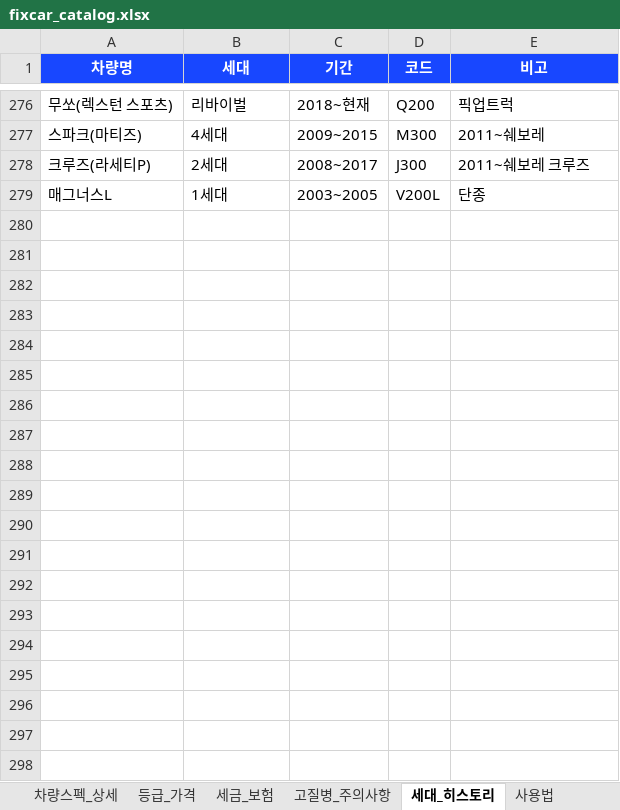
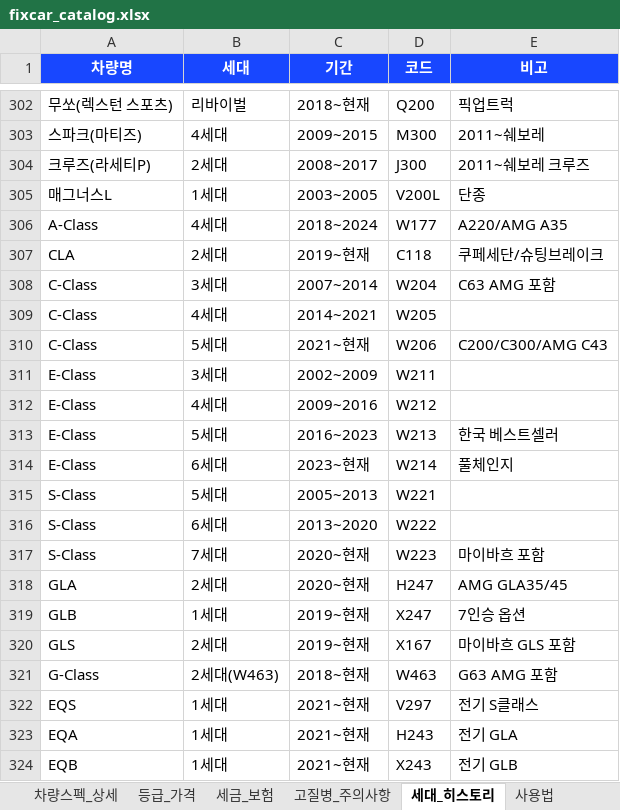
Before and after one commit to a01079777076-cell/fixcar, an Excel workbook: data/fixcar_catalog.xlsx, sheet 세대_히스토리, drawn as a sheet; only a part is shown, gaps mark what is left out; values as stored, in another font and other column widths than the file's, no borders; the diff covers the shown part only; the diff names each change by its address in the sheet, - before the commit and + after, or states it on an @@ line.

```diff
--- a/data/fixcar_catalog.xlsx (sheet 세대_히스토리)
+++ b/data/fixcar_catalog.xlsx (sheet 세대_히스토리)
+row 306: A-Class | 4세대 | 2018~2024 | W177 | A220/AMG A35
+row 307: CLA | 2세대 | 2019~현재 | C118 | 쿠페세단/슈팅브레이크
+row 308: C-Class | 3세대 | 2007~2014 | W204 | C63 AMG 포함
+row 309: C-Class | 4세대 | 2014~2021 | W205
+row 310: C-Class | 5세대 | 2021~현재 | W206 | C200/C300/AMG C43
+row 311: E-Class | 3세대 | 2002~2009 | W211
+row 312: E-Class | 4세대 | 2009~2016 | W212
+row 313: E-Class | 5세대 | 2016~2023 | W213 | 한국 베스트셀러
+row 314: E-Class | 6세대 | 2023~현재 | W214 | 풀체인지
+row 315: S-Class | 5세대 | 2005~2013 | W221
+row 316: S-Class | 6세대 | 2013~2020 | W222
+row 317: S-Class | 7세대 | 2020~현재 | W223 | 마이바흐 포함
+row 318: GLA | 2세대 | 2020~현재 | H247 | AMG GLA35/45
+row 319: GLB | 1세대 | 2019~현재 | X247 | 7인승 옵션
+row 320: GLS | 2세대 | 2019~현재 | X167 | 마이바흐 GLS 포함
+row 321: G-Class | 2세대(W463) | 2018~현재 | W463 | G63 AMG 포함
+row 322: EQS | 1세대 | 2021~현재 | V297 | 전기 S클래스
+row 323: EQA | 1세대 | 2021~현재 | H243 | 전기 GLA
+row 324: EQB | 1세대 | 2021~현재 | X243 | 전기 GLB
```
Also changed, not shown: 132 added rows elsewhere in this sheet, sheet 차량스펙_상세, sheet 등급_가격, sheet 브랜드_모델목록, 1 other file.
